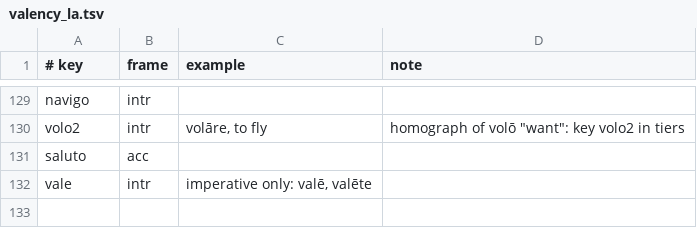
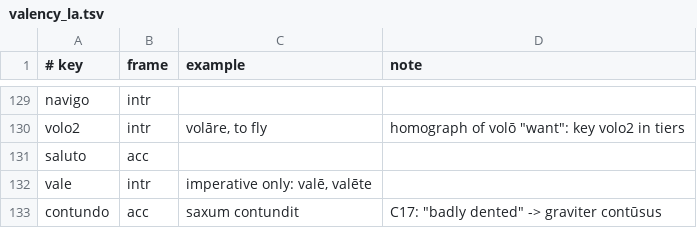
Before and after one commit to oldenKnight/vetusPoeta, a TSV file: data/curated/valency_la.tsv, drawn as a sheet; only a part is shown, gaps mark what is left out; the diff names each change by its address in the sheet, - before the commit and + after, or states it on an @@ line.

```diff
--- a/data/curated/valency_la.tsv
+++ b/data/curated/valency_la.tsv
+row 133: contundo | acc | saxum contundit | C17: "badly dented" -> graviter contūsus
```
Also changed, not shown: data/curated/phrasebook_en_la.tsv, data/curated/tiers_la.tsv, 12 other files.
